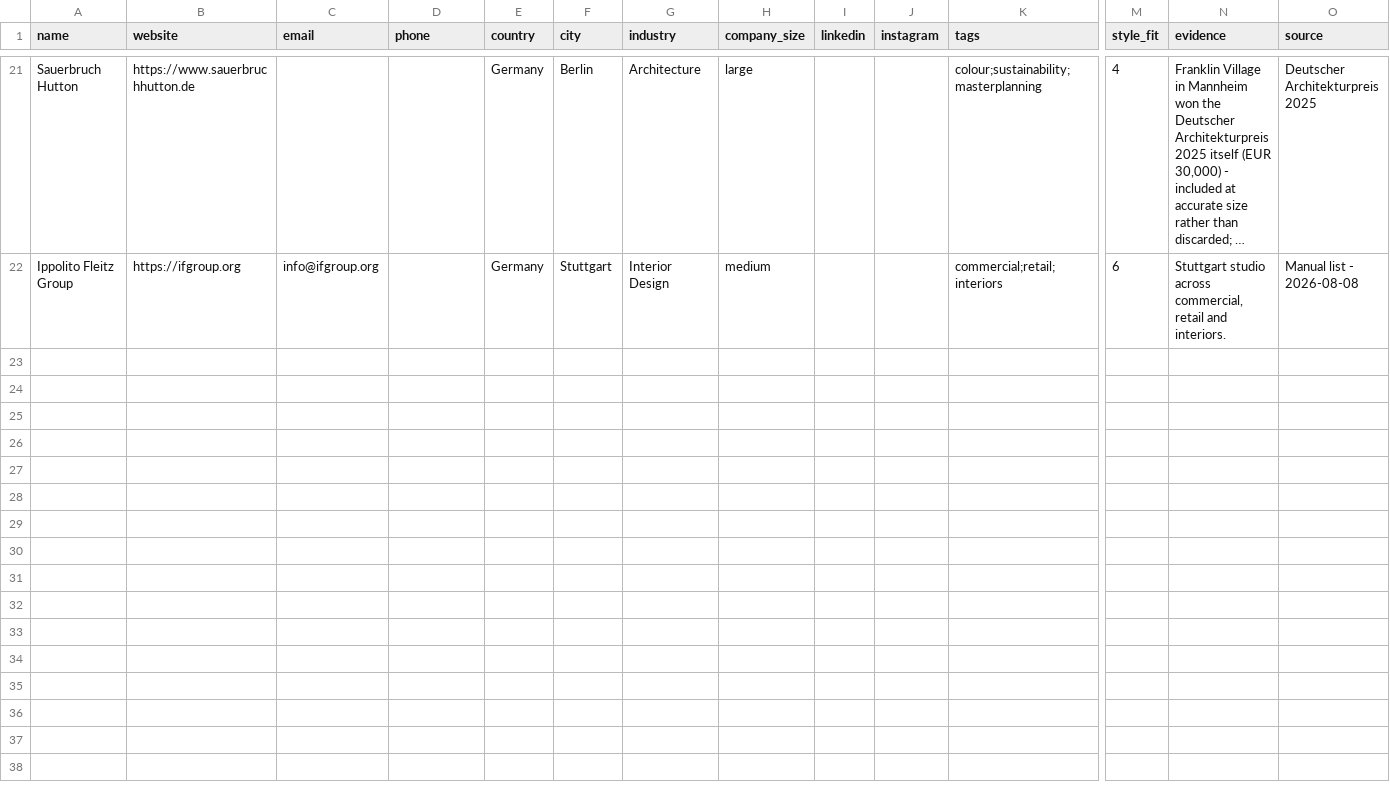
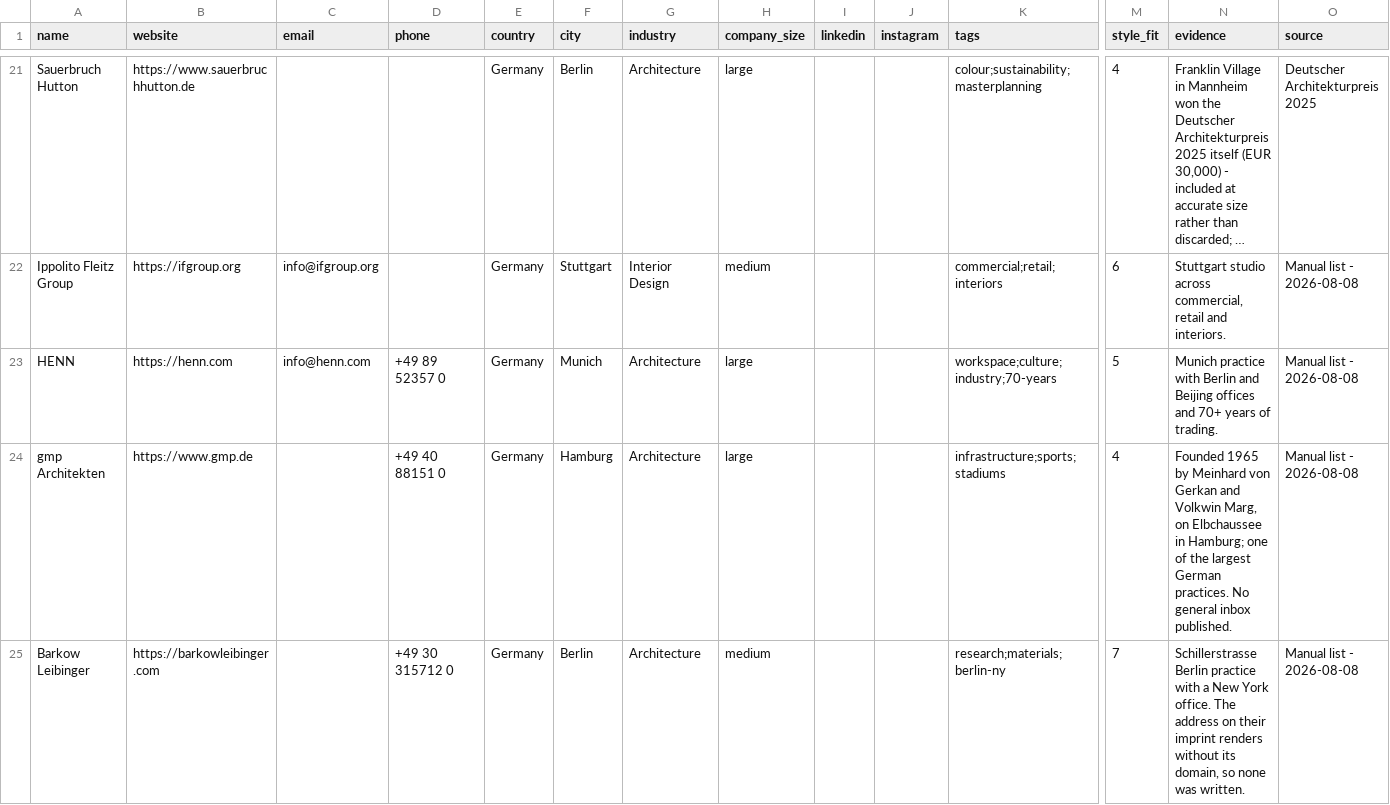
Before and after one commit to miladrostami9999-source/Archon, a CSV file: leads/germany.csv, drawn as a sheet; only a part is shown, gaps mark what is left out; long unchanged cells end in …; rows hold the shown columns only; the diff covers the shown part only; the diff names each change by its address in the sheet, - before the commit and + after, or states it on an @@ line.

Commit message:
feat(leads): +32 across DE/CH/NL/CA/AU, tranche 1 of 3
Playbook §4 updated per Milad: arch-viz, rendering and animation studios are
kept, not rejected - a busy viz studio subcontracts overflow.

All 259 domains DNS-checked: 44 held, 4 skip-list, 17 dead, 176 live. Emails
read firm by firm; 143 still to do. Catalogue 903.

```diff
--- a/leads/germany.csv
+++ b/leads/germany.csv
+row 23: HENN | https://henn.com | info@henn.com | +49 89 52357 0 | Germany | Munich | Architecture | large |  |  | workspace;culture;industry;70-years | 5 | Munich practice with Berlin and Beijing offices and 70+ years of trading. | Manual list - 2026-08-08
+row 24: gmp Architekten | https://www.gmp.de |  | +49 40 88151 0 | Germany | Hamburg | Architecture | large |  |  | infrastructure;sports;stadiums | 4 | Founded 1965 by Meinhard von Gerkan and Volkwin Marg, on Elbchaussee in Hamburg; one of the largest German practices. No general inbox published. | Manual list - 2026-08-08
+row 25: Barkow Leibinger | https://barkowleibinger.com |  | +49 30 315712 0 | Germany | Berlin | Architecture | medium |  |  | research;materials;berlin-ny | 7 | Schillerstrasse Berlin practice with a New York office. The address on their imprint renders without its domain, so none was written. | Manual list - 2026-08-08
```
Also changed, not shown: 8 added rows elsewhere in this file, leads/australia.csv, leads/canada.csv, 5 other files.
